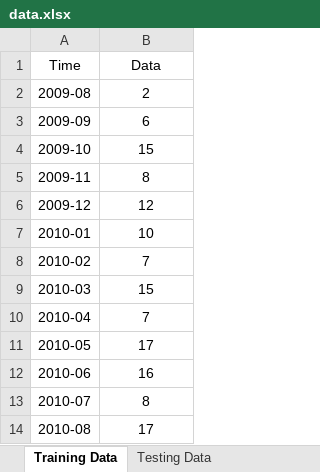
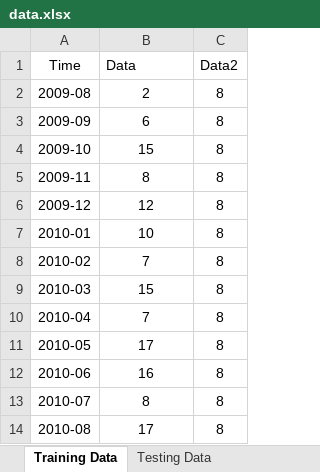
Before and after one commit to azhry/py-svr, an Excel workbook: data.xlsx, sheet Training Data, drawn as a sheet; only a part is shown; values as stored, in another font and other column widths than the file's, no borders; the diff names each change by its address in the sheet, - before the commit and + after, or states it on an @@ line.

Commit message:
Add multivariate time series forecasting

```diff
--- a/data.xlsx (sheet Training Data)
+++ b/data.xlsx (sheet Training Data)
+column C (Data2), rows 2-14: all 8
-B1 alignment: center
+B1 alignment: left
```
Also changed, not shown: sheet Testing Data, 18 other files.
